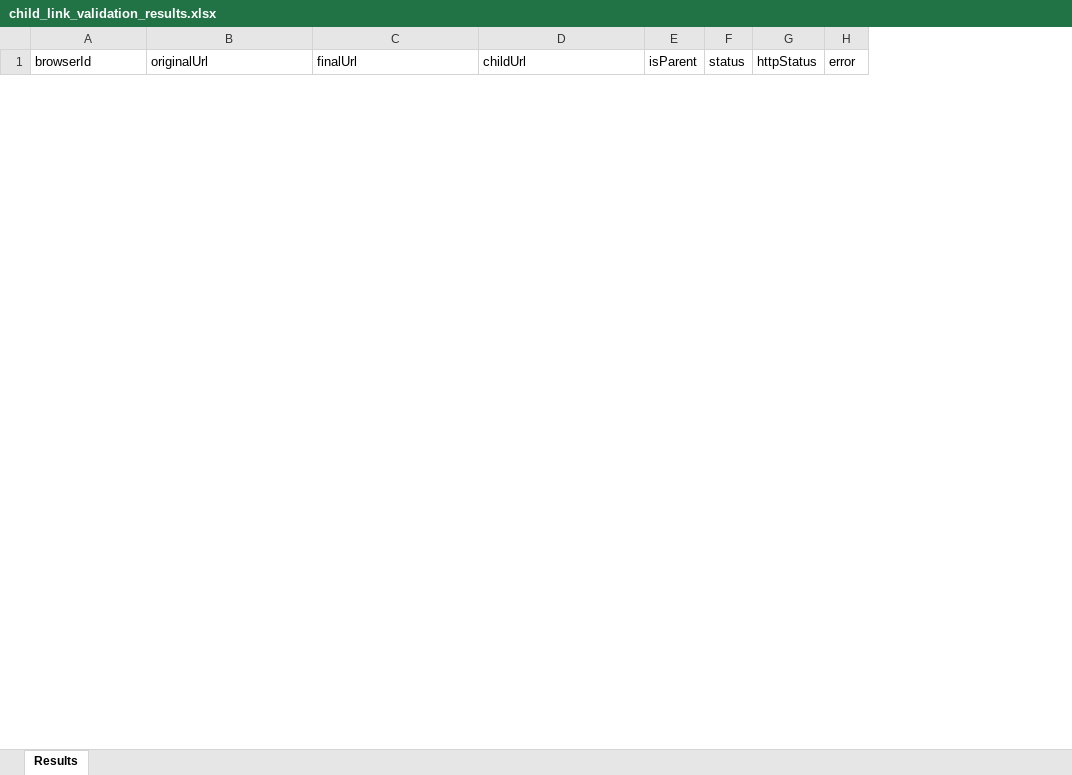
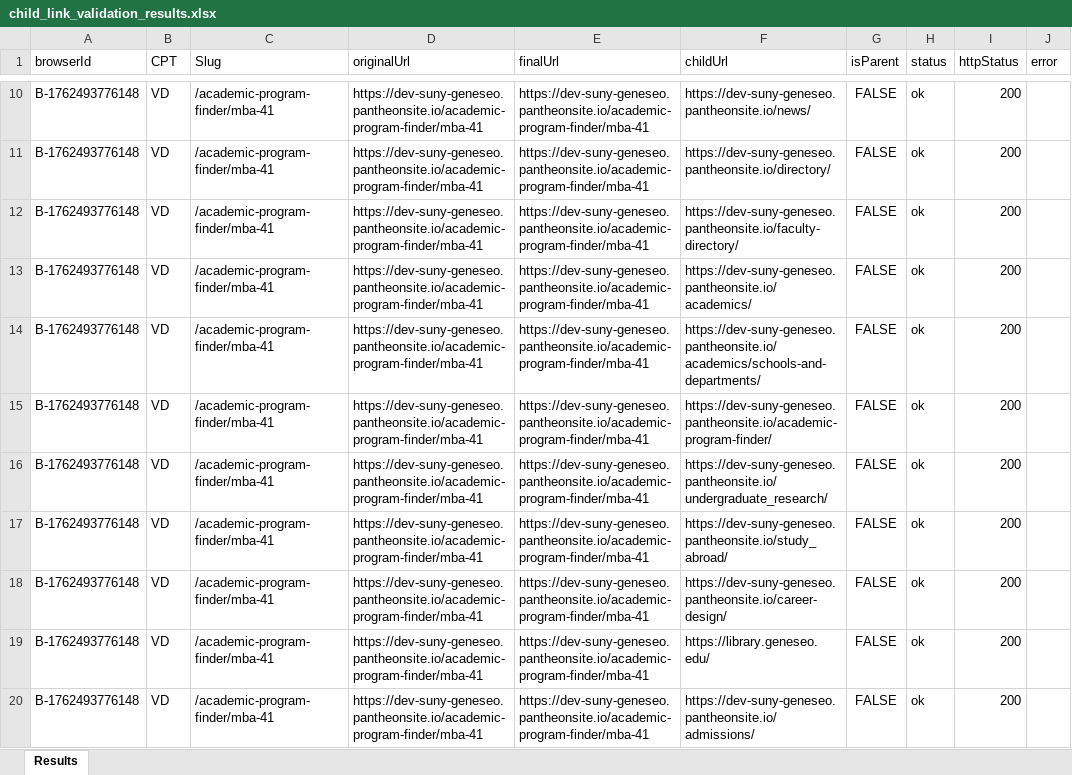
Before and after one commit to purvacodes/SunyGeneseoPlaywright, an Excel workbook: child_link_validation_results.xlsx, sheet Results, drawn as a sheet; only a part is shown, gaps mark what is left out; values as stored, in another font and other column widths than the file's, no borders; the diff covers the shown part only; the diff names each change by its address in the sheet, - before the commit and + after, or states it on an @@ line.

Commit message:
addedValidateChildLinks

```diff
--- a/child_link_validation_results.xlsx (sheet Results)
+++ b/child_link_validation_results.xlsx (sheet Results)
+column B (CPT), empty
+column C (Slug), empty
+row 10: B-1762493776148 | VD | /academic-program-finder/mba-41 | https://dev-suny-geneseo.pantheonsite.io/academic-program-finder/mba-41 | https://dev-suny-geneseo.pantheonsite.io/academic-program-finder/mba-41 | https://dev-suny-geneseo.pantheonsite.io/news/ | FALSE | ok | 200
+row 11: B-1762493776148 | VD | /academic-program-finder/mba-41 | https://dev-suny-geneseo.pantheonsite.io/academic-program-finder/mba-41 | https://dev-suny-geneseo.pantheonsite.io/academic-program-finder/mba-41 | https://dev-suny-geneseo.pantheonsite.io/directory/ | FALSE | ok | 200
+row 12: B-1762493776148 | VD | /academic-program-finder/mba-41 | https://dev-suny-geneseo.pantheonsite.io/academic-program-finder/mba-41 | https://dev-suny-geneseo.pantheonsite.io/academic-program-finder/mba-41 | https://dev-suny-geneseo.pantheonsite.io/faculty-directory/ | FALSE | ok | 200
+row 13: B-1762493776148 | VD | /academic-program-finder/mba-41 | https://dev-suny-geneseo.pantheonsite.io/academic-program-finder/mba-41 | https://dev-suny-geneseo.pantheonsite.io/academic-program-finder/mba-41 | https://dev-suny-geneseo.pantheonsite.io/academics/ | FALSE | ok | 200
+row 14: B-1762493776148 | VD | /academic-program-finder/mba-41 | https://dev-suny-geneseo.pantheonsite.io/academic-program-finder/mba-41 | https://dev-suny-geneseo.pantheonsite.io/academic-program-finder/mba-41 | https://dev-suny-geneseo.pantheonsite.io/academics/schools-and-departments/ | FALSE | ok | 200
+row 15: B-1762493776148 | VD | /academic-program-finder/mba-41 | https://dev-suny-geneseo.pantheonsite.io/academic-program-finder/mba-41 | https://dev-suny-geneseo.pantheonsite.io/academic-program-finder/mba-41 | https://dev-suny-geneseo.pantheonsite.io/academic-program-finder/ | FALSE | ok | 200
+row 16: B-1762493776148 | VD | /academic-program-finder/mba-41 | https://dev-suny-geneseo.pantheonsite.io/academic-program-finder/mba-41 | https://dev-suny-geneseo.pantheonsite.io/academic-program-finder/mba-41 | https://dev-suny-geneseo.pantheonsite.io/undergraduate_research/ | FALSE | ok | 200
+row 17: B-1762493776148 | VD | /academic-program-finder/mba-41 | https://dev-suny-geneseo.pantheonsite.io/academic-program-finder/mba-41 | https://dev-suny-geneseo.pantheonsite.io/academic-program-finder/mba-41 | https://dev-suny-geneseo.pantheonsite.io/study_abroad/ | FALSE | ok | 200
+row 18: B-1762493776148 | VD | /academic-program-finder/mba-41 | https://dev-suny-geneseo.pantheonsite.io/academic-program-finder/mba-41 | https://dev-suny-geneseo.pantheonsite.io/academic-program-finder/mba-41 | https://dev-suny-geneseo.pantheonsite.io/career-design/ | FALSE | ok | 200
+row 19: B-1762493776148 | VD | /academic-program-finder/mba-41 | https://dev-suny-geneseo.pantheonsite.io/academic-program-finder/mba-41 | https://dev-suny-geneseo.pantheonsite.io/academic-program-finder/mba-41 | https://library.geneseo.edu/ | FALSE | ok | 200
+row 20: B-1762493776148 | VD | /academic-program-finder/mba-41 | https://dev-suny-geneseo.pantheonsite.io/academic-program-finder/mba-41 | https://dev-suny-geneseo.pantheonsite.io/academic-program-finder/mba-41 | https://dev-suny-geneseo.pantheonsite.io/admissions/ | FALSE | ok | 200
```
Also changed, not shown: 53 added rows and 2 removed rows elsewhere in this sheet, basic_page.xlsx, 9 other files.
